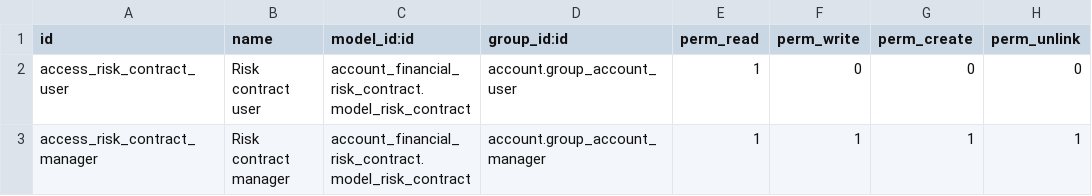
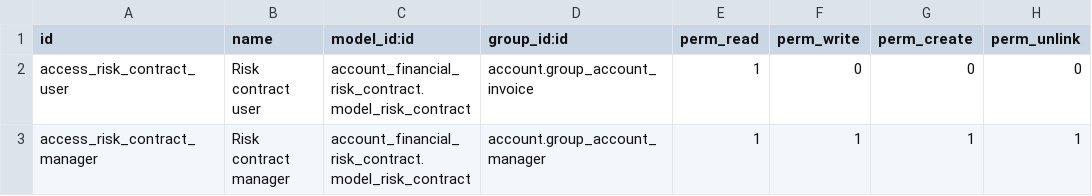
Before and after one commit to antoniocanovas/dev16, a CSV file: account_financial_risk_contract/security/ir.model.access.csv, drawn as a sheet.

Commit message:
risk contract v0

```diff
--- a/account_financial_risk_contract/security/ir.model.access.csv
+++ b/account_financial_risk_contract/security/ir.model.access.csv
@@ -1,3 +1,3 @@
 id,name,model_id:id,group_id:id,perm_read,perm_write,perm_create,perm_unlink
-access_risk_contract_user,Risk contract user,account_financial_risk_contract.model_risk_contract,account.group_account_user,1,0,0,0
+access_risk_contract_user,Risk contract user,account_financial_risk_contract.model_risk_contract,account.group_account_invoice,1,0,0,0
 access_risk_contract_manager,Risk contract manager,account_financial_risk_contract.model_risk_contract,account.group_account_manager,1,1,1,1
```
Also changed, not shown: 1 other file.
